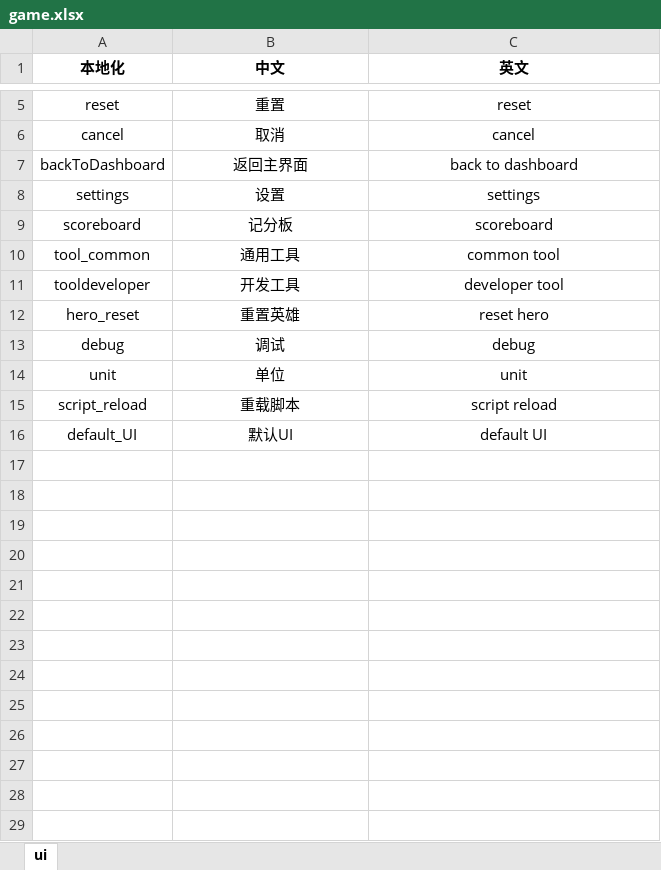
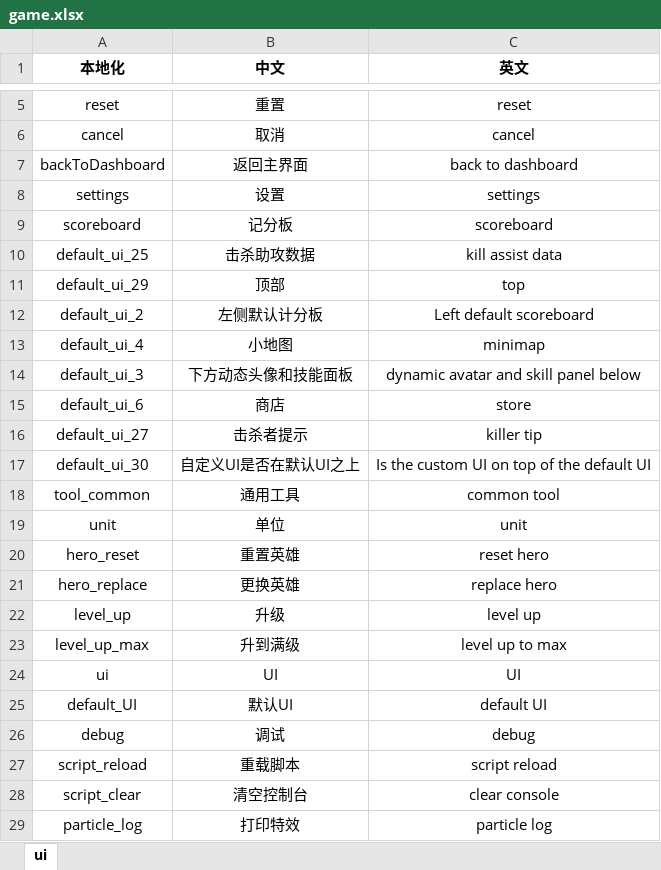
Before and after one commit to yixiaohai/dota2-solid, an Excel workbook: excels/game.xlsx, sheet ui, drawn as a sheet; only a part is shown, gaps mark what is left out; values as stored, in another font and other column widths than the file's, no borders; removed rows and columns are numbered as before the commit, all else as after; the diff names each change by its address in the sheet, - before the commit and + after, or states it on an @@ line.

```diff
--- a/excels/game.xlsx (sheet ui)
+++ b/excels/game.xlsx (sheet ui)
+row 10: default_ui_25 | 击杀助攻数据 | kill assist data
+row 11: default_ui_29 | 顶部 | top
+row 12: default_ui_2 | 左侧默认计分板 | Left default scoreboard
+row 13: default_ui_4 | 小地图 | minimap
+row 14: default_ui_3 | 下方动态头像和技能面板 | dynamic avatar and skill panel below
+row 15: default_ui_6 | 商店 | store
+row 16: default_ui_27 | 击杀者提示 | killer tip
+row 17: default_ui_30 | 自定义UI是否在默认UI之上 | Is the custom UI on top of the default UI
-row 11: tooldeveloper | 开发工具 | developer tool
@@ row 14 moved to row 19: unit @@
+row 21: hero_replace | 更换英雄 | replace hero
+row 22: level_up | 升级 | level up
+row 23: level_up_max | 升到满级 | level up to max
+row 24: ui | UI | UI
@@ row 16 moved to row 25: default_UI @@
+row 28: script_clear | 清空控制台 | clear console
+row 29: particle_log | 打印特效 | particle log
```
Also changed, not shown: 27 other files.
